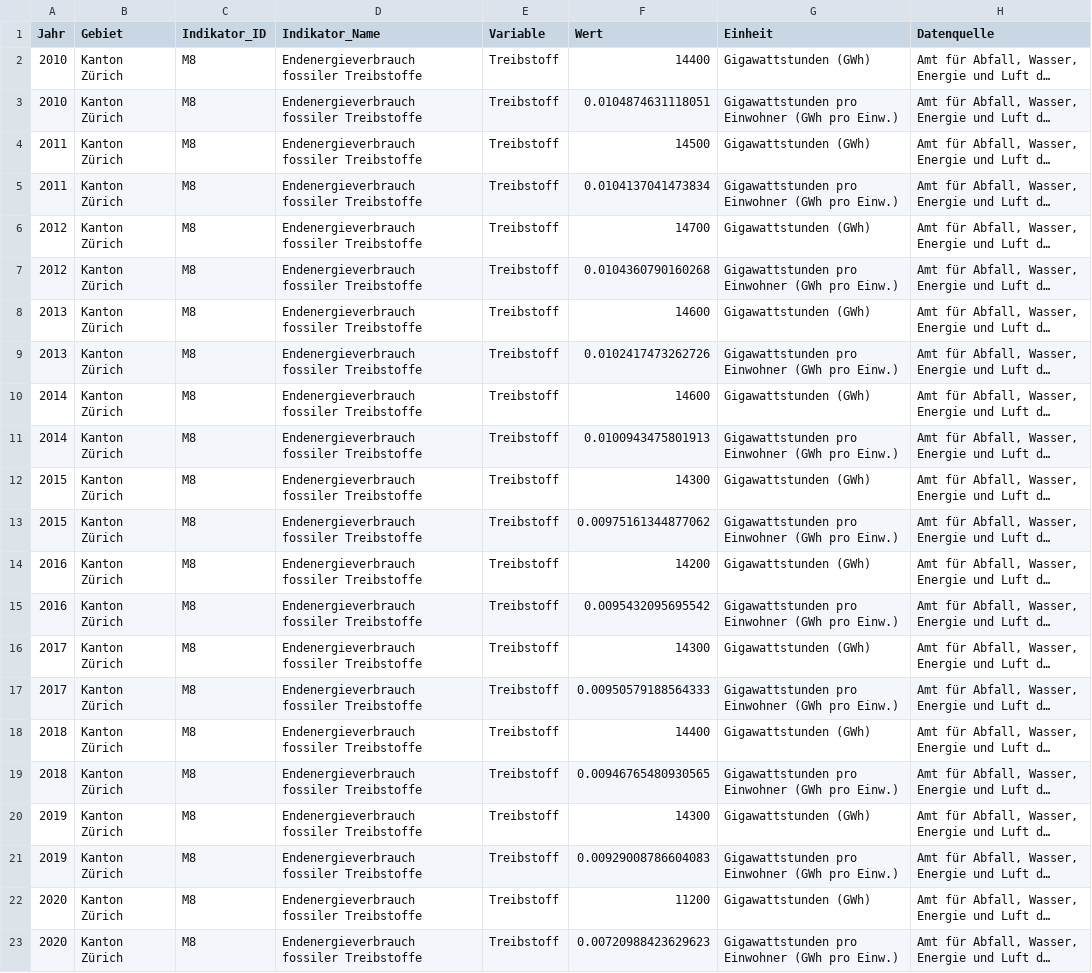
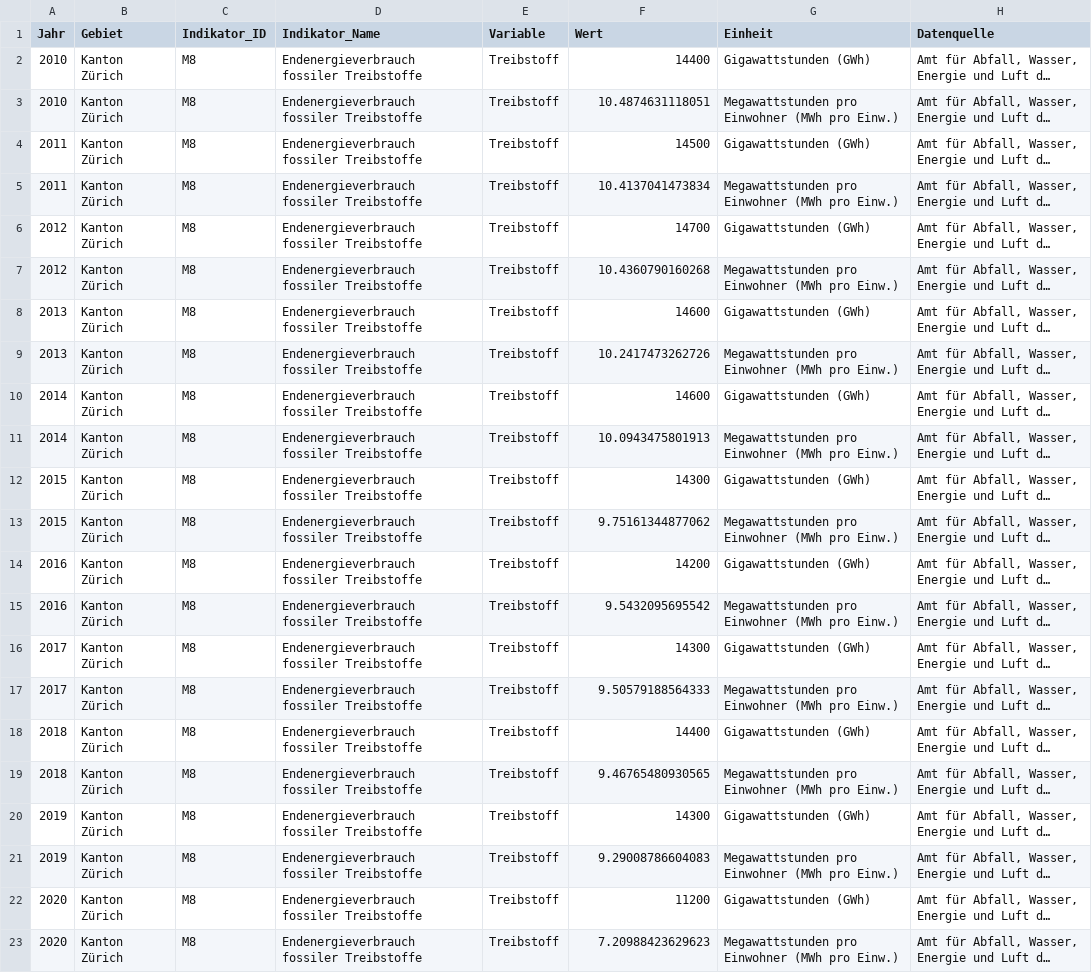
Before and after one commit to statistikZH/decarb_monitoring, a CSV file: output/M8_data.csv, drawn as a sheet; long unchanged cells end in …; the diff names each change by its address in the sheet, - before the commit and + after, or states it on an @@ line.

Commit message:
M8: regenerate output

```diff
--- a/output/M8_data.csv
+++ b/output/M8_data.csv
-F3 (Wert): 0.0104874631118051
+F3 (Wert): 10.4874631118051
-G3 (Einheit): Gigawattstunden pro Einwohner (GWh pro Einw.)
+G3 (Einheit): Megawattstunden pro Einwohner (MWh pro Einw.)
-F5 (Wert): 0.0104137041473834
+F5 (Wert): 10.4137041473834
-G5 (Einheit): Gigawattstunden pro Einwohner (GWh pro Einw.)
+G5 (Einheit): Megawattstunden pro Einwohner (MWh pro Einw.)
-F7 (Wert): 0.0104360790160268
+F7 (Wert): 10.4360790160268
-G7 (Einheit): Gigawattstunden pro Einwohner (GWh pro Einw.)
+G7 (Einheit): Megawattstunden pro Einwohner (MWh pro Einw.)
-F9 (Wert): 0.0102417473262726
+F9 (Wert): 10.2417473262726
-G9 (Einheit): Gigawattstunden pro Einwohner (GWh pro Einw.)
+G9 (Einheit): Megawattstunden pro Einwohner (MWh pro Einw.)
-F11 (Wert): 0.0100943475801913
+F11 (Wert): 10.0943475801913
-G11 (Einheit): Gigawattstunden pro Einwohner (GWh pro Einw.)
+G11 (Einheit): Megawattstunden pro Einwohner (MWh pro Einw.)
-F13 (Wert): 0.00975161344877062
+F13 (Wert): 9.75161344877062
-G13 (Einheit): Gigawattstunden pro Einwohner (GWh pro Einw.)
+G13 (Einheit): Megawattstunden pro Einwohner (MWh pro Einw.)
-F15 (Wert): 0.0095432095695542
+F15 (Wert): 9.5432095695542
-G15 (Einheit): Gigawattstunden pro Einwohner (GWh pro Einw.)
+G15 (Einheit): Megawattstunden pro Einwohner (MWh pro Einw.)
-F17 (Wert): 0.00950579188564333
+F17 (Wert): 9.50579188564333
-G17 (Einheit): Gigawattstunden pro Einwohner (GWh pro Einw.)
+G17 (Einheit): Megawattstunden pro Einwohner (MWh pro Einw.)
-F19 (Wert): 0.00946765480930565
+F19 (Wert): 9.46765480930565
-G19 (Einheit): Gigawattstunden pro Einwohner (GWh pro Einw.)
+G19 (Einheit): Megawattstunden pro Einwohner (MWh pro Einw.)
-F21 (Wert): 0.00929008786604083
+F21 (Wert): 9.29008786604083
-G21 (Einheit): Gigawattstunden pro Einwohner (GWh pro Einw.)
+G21 (Einheit): Megawattstunden pro Einwohner (MWh pro Einw.)
-F23 (Wert): 0.00720988423629623
+F23 (Wert): 7.20988423629623
-G23 (Einheit): Gigawattstunden pro Einwohner (GWh pro Einw.)
+G23 (Einheit): Megawattstunden pro Einwohner (MWh pro Einw.)
```
